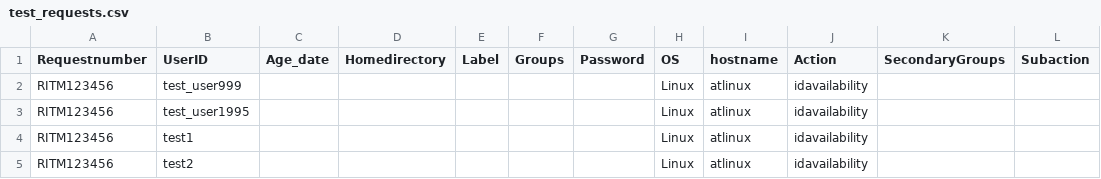
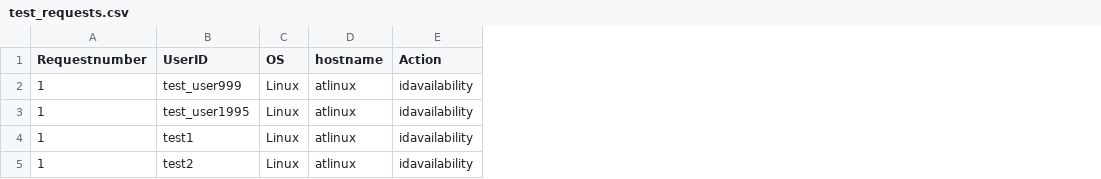
Before and after one commit to viqar19/IAM_Automation_reports, a CSV file: test_requests.csv, drawn as a sheet; removed rows and columns are numbered as before the commit, all else as after; the diff names each change by its address in the sheet, - before the commit and + after, or states it on an @@ line.

Commit message:
Update test_requests.csv

```diff
--- a/test_requests.csv
+++ b/test_requests.csv
-column A (Requestnumber), rows 2-5: all RITM123456
+column A (Requestnumber), rows 2-5: all 1
-column C (Age_date), empty
-column D (Homedirectory), empty
-column E (Label), empty
-column F (Groups), empty
-column G (Password), empty
-column K (SecondaryGroups), empty
-column L (Subaction), empty
```
